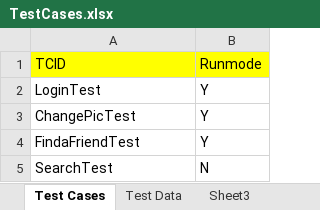
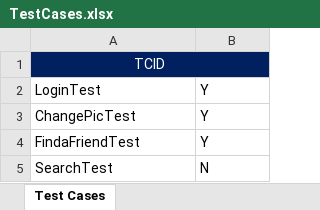
Before and after one commit to Yogeshkalbhore/Page-Object, an Excel workbook: src/main/java/org/sayem/xls/TestCases.xlsx, sheet Test Cases, drawn as a sheet; values as stored, in another font and other column widths than the file's, no borders; the diff names each change by its address in the sheet, - before the commit and + after, or states it on an @@ line.

```diff
--- a/src/main/java/org/sayem/xls/TestCases.xlsx (sheet Test Cases)
+++ b/src/main/java/org/sayem/xls/TestCases.xlsx (sheet Test Cases)
-sheet tab: Test Data
-sheet tab: Sheet3
-A1:B1 fill: #FFFF00
+A1:B1 fill: #002060
@@ A1 text colour: black → #FFFFFF, alignment: left → center @@
+A1:B1 merged
-B1: Runmode
+B1: (empty)
```
Also changed, not shown: 15 other files.
